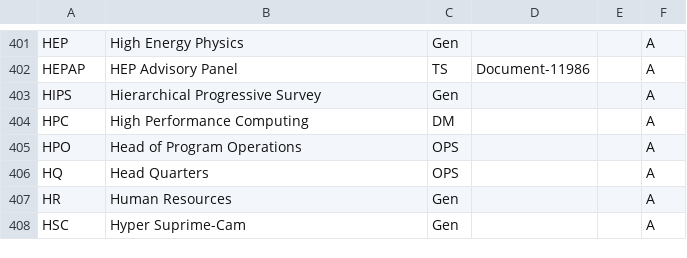
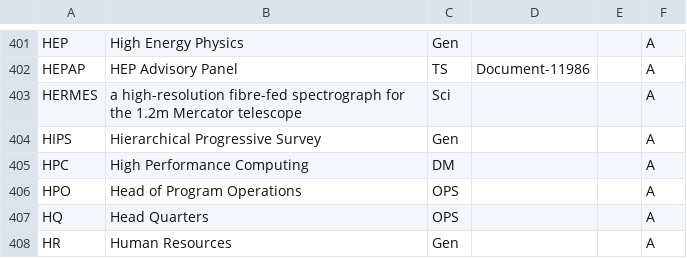
Before and after one commit to lsst/lsst-texmf, a CSV file: etc/glossarydefs.csv, drawn as a sheet; only a part is shown, gaps mark what is left out; the shorter side is filled out with more unchanged rows; the diff names each change by its address in the sheet, - before the commit and + after, or states it on an @@ line.

Commit message:
HERMES

```diff
--- a/etc/glossarydefs.csv
+++ b/etc/glossarydefs.csv
+row 403: HERMES | a high-resolution fibre-fed spectrograph for the 1.2m Mercator telescope | Sci |  |  | A
```
